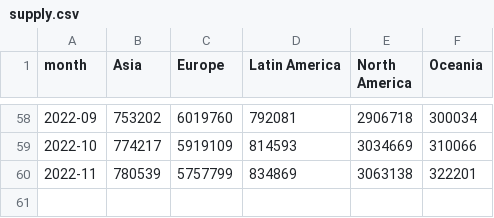
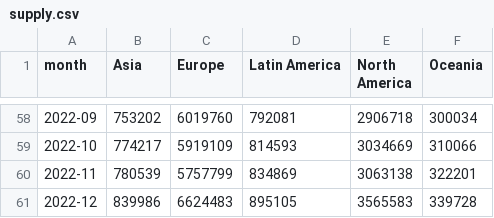
Before and after one commit to yasmine1995/marketing_tracker, a CSV file: supply.csv, drawn as a sheet; only a part is shown, gaps mark what is left out; the diff names each change by its address in the sheet, - before the commit and + after, or states it on an @@ line.

```diff
--- a/supply.csv
+++ b/supply.csv
+row 61: 2022-12 | 839986 | 6624483 | 895105 | 3565583 | 339728
```
Also changed, not shown: ota_bookings.csv.
